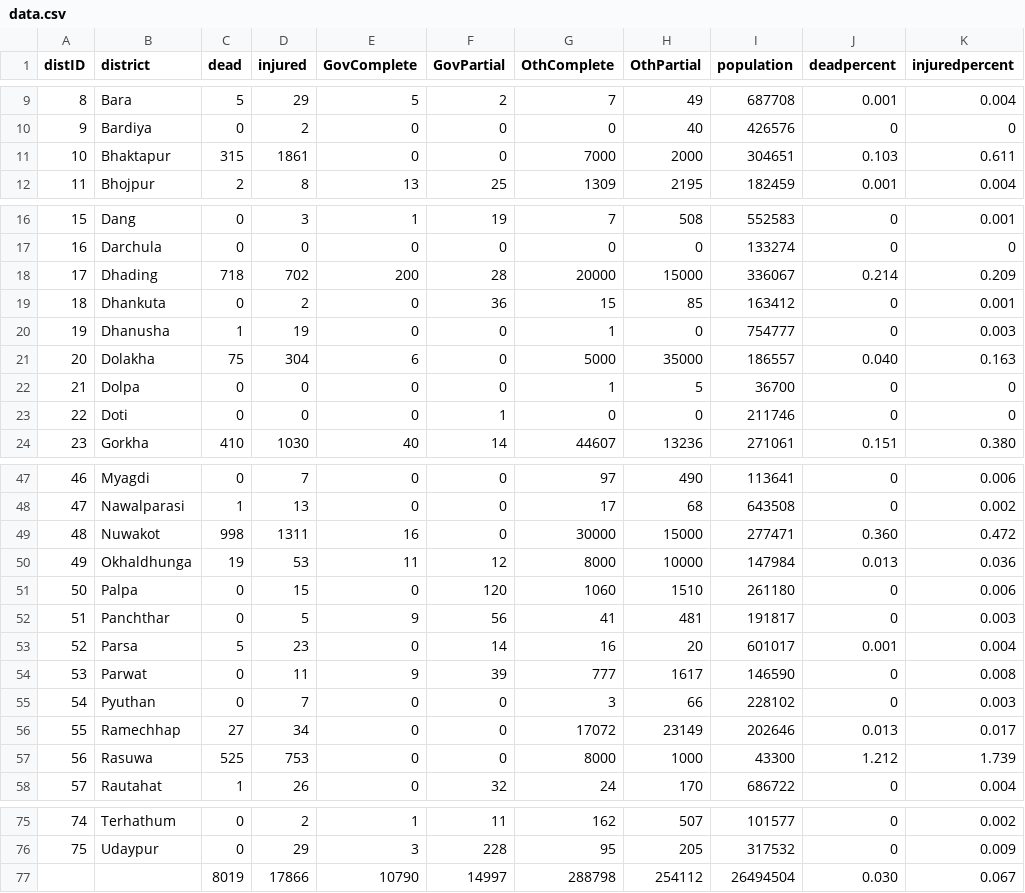
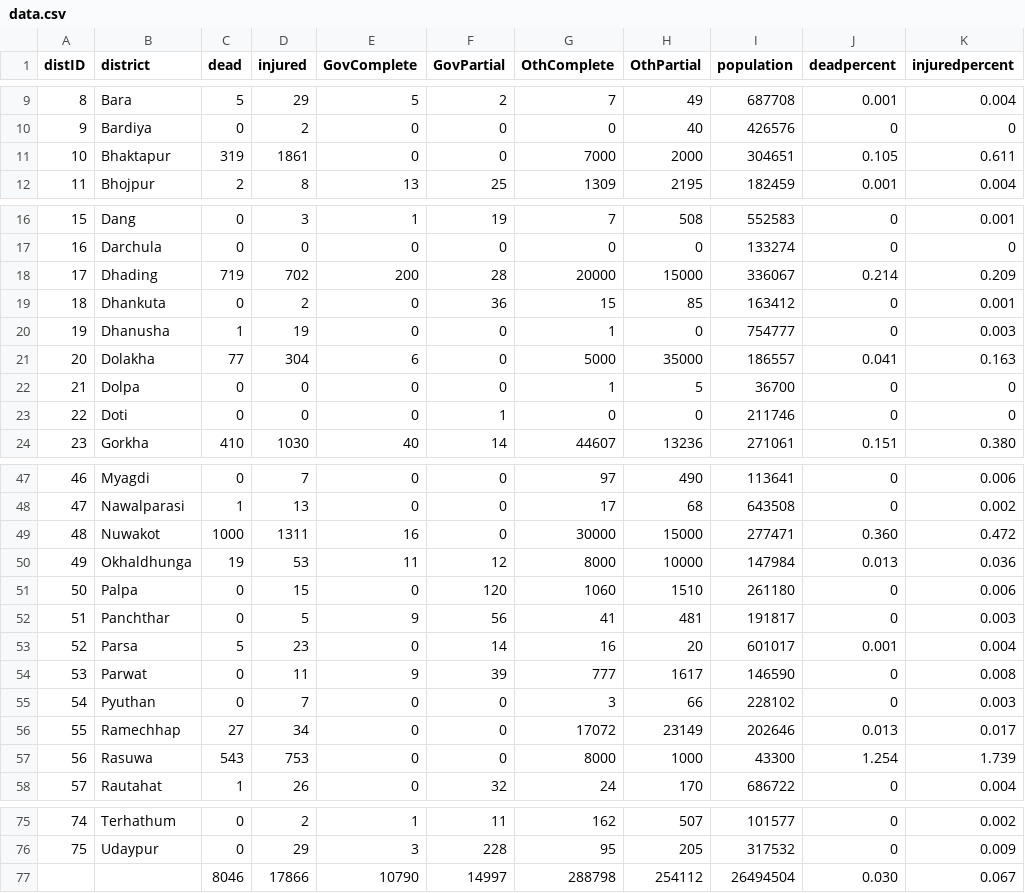
Before and after one commit to KathmanduLivingLabs/nepal-casualty-map, a CSV file: data/data.csv, drawn as a sheet; only a part is shown, gaps mark what is left out.

Commit message:
data updated;

```diff
--- a/data/data.csv
+++ b/data/data.csv
@@ -10,3 +10,3 @@ distID,district,dead,injured,GovComplete,GovPartial,OthComplete,OthPartial,popul
 9,Bardiya,0,2,0,0,0,40,426576,0,0
-10,Bhaktapur,315,1861,0,0,7000,2000,304651,0.103,0.611
+10,Bhaktapur,319,1861,0,0,7000,2000,304651,0.105,0.611
 11,Bhojpur,2,8,13,25,1309,2195,182459,0.001,0.004
@@ -17,6 +17,6 @@ distID,district,dead,injured,GovComplete,GovPartial,OthComplete,OthPartial,popul
 16,Darchula,0,0,0,0,0,0,133274,0,0
-17,Dhading,718,702,200,28,20000,15000,336067,0.214,0.209
+17,Dhading,719,702,200,28,20000,15000,336067,0.214,0.209
 18,Dhankuta,0,2,0,36,15,85,163412,0,0.001
 19,Dhanusha,1,19,0,0,1,0,754777,0,0.003
-20,Dolakha,75,304,6,0,5000,35000,186557,0.040,0.163
+20,Dolakha,77,304,6,0,5000,35000,186557,0.041,0.163
 21,Dolpa,0,0,0,0,1,5,36700,0,0
@@ -48,3 +48,3 @@ distID,district,dead,injured,GovComplete,GovPartial,OthComplete,OthPartial,popul
 47,Nawalparasi,1,13,0,0,17,68,643508,0,0.002
-48,Nuwakot,998,1311,16,0,30000,15000,277471,0.360,0.472
+48,Nuwakot,1000,1311,16,0,30000,15000,277471,0.360,0.472
 49,Okhaldhunga,19,53,11,12,8000,10000,147984,0.013,0.036
@@ -56,3 +56,3 @@ distID,district,dead,injured,GovComplete,GovPartial,OthComplete,OthPartial,popul
 55,Ramechhap,27,34,0,0,17072,23149,202646,0.013,0.017
-56,Rasuwa,525,753,0,0,8000,1000,43300,1.212,1.739
+56,Rasuwa,543,753,0,0,8000,1000,43300,1.254,1.739
 57,Rautahat,1,26,0,32,24,170,686722,0,0.004
@@ -76,2 +76,2 @@ distID,district,dead,injured,GovComplete,GovPartial,OthComplete,OthPartial,popul
 75,Udaypur,0,29,3,228,95,205,317532,0,0.009
-,,8019,17866,10790,14997,288798,254112,26494504,0.030,0.067
+,,8046,17866,10790,14997,288798,254112,26494504,0.030,0.067
```
Also changed, not shown: 3 other files.
